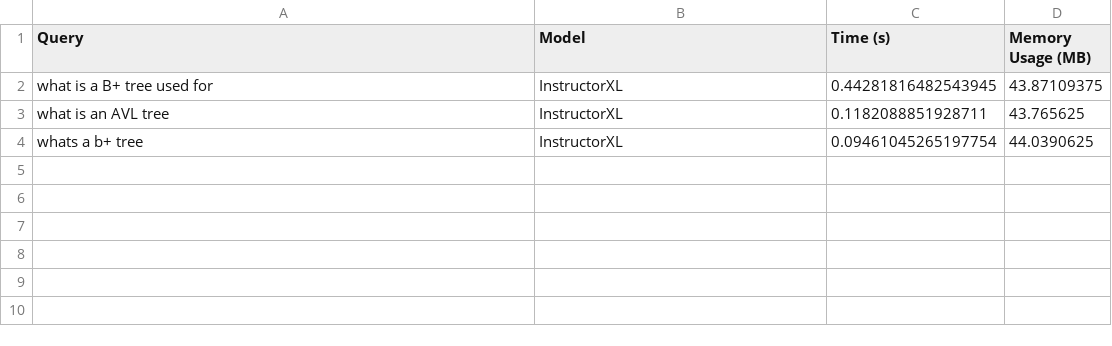
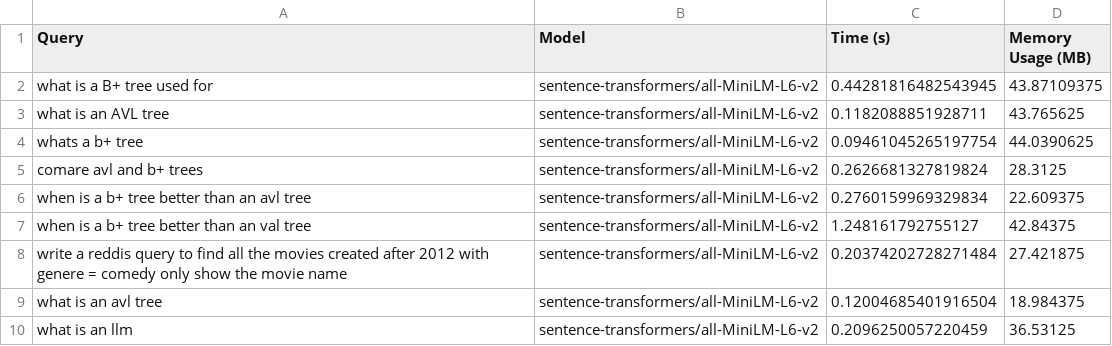
Before and after one commit to drewlotocki/DS4300_P02, a CSV file: results/all-MiniLM-L6-v2_query_benchmark_results.csv, drawn as a sheet.

```diff
--- a/results/all-MiniLM-L6-v2_query_benchmark_results.csv
+++ b/results/all-MiniLM-L6-v2_query_benchmark_results.csv
@@ -1,4 +1,10 @@
 Query,Model,Time (s),Memory Usage (MB)
-what is a B+ tree used for,InstructorXL,0.44281816482543945,43.87109375
-what is an AVL tree,InstructorXL,0.1182088851928711,43.765625
-whats a b+ tree,InstructorXL,0.09461045265197754,44.0390625
+what is a B+ tree used for,sentence-transformers/all-MiniLM-L6-v2,0.44281816482543945,43.87109375
+what is an AVL tree,sentence-transformers/all-MiniLM-L6-v2,0.1182088851928711,43.765625
+whats a b+ tree,sentence-transformers/all-MiniLM-L6-v2,0.09461045265197754,44.0390625
+comare avl and b+ trees,sentence-transformers/all-MiniLM-L6-v2,0.2626681327819824,28.3125
+when is a b+ tree better than an avl tree,sentence-transformers/all-MiniLM-L6-v2,0.2760159969329834,22.609375
+when is a b+ tree better than an val tree,sentence-transformers/all-MiniLM-L6-v2,1.248161792755127,42.84375
+write a reddis query to find all the movies created after 2012 with genere = comedy only show the movie name,sentence-transformers/all-MiniLM-L6-v2,0.20374202728271484,27.421875
+what is an avl tree,sentence-transformers/all-MiniLM-L6-v2,0.12004685401916504,18.984375
+what is an llm,sentence-transformers/all-MiniLM-L6-v2,0.2096250057220459,36.53125
```
Also changed, not shown: 5 other files.
